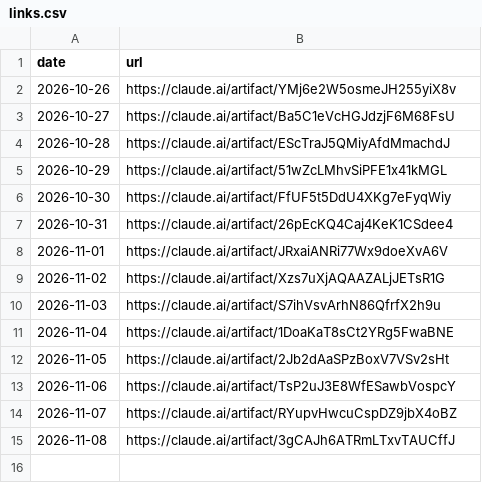
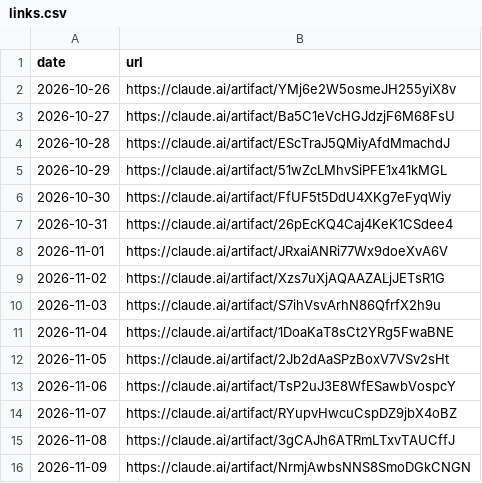
Before and after one commit to llantis/claude-betting-tournament, a CSV file: data/dashboard/links.csv, drawn as a sheet; the diff names each change by its address in the sheet, - before the commit and + after, or states it on an @@ line.

```diff
--- a/data/dashboard/links.csv
+++ b/data/dashboard/links.csv
+row 16: 2026-11-09 | https://claude.ai/artifact/NrmjAwbsNNS8SmoDGkCNGN
```
Also changed, not shown: 1 other file.
